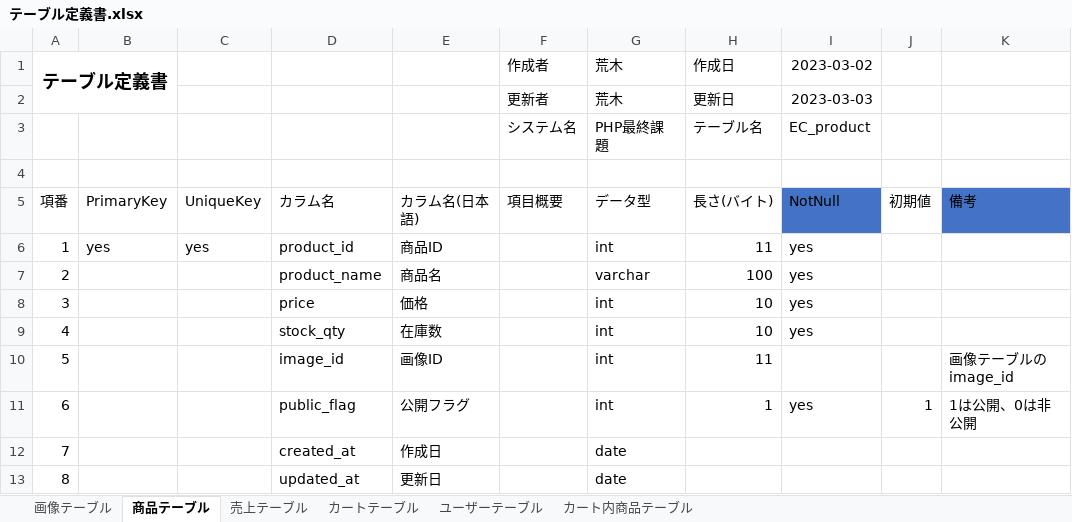
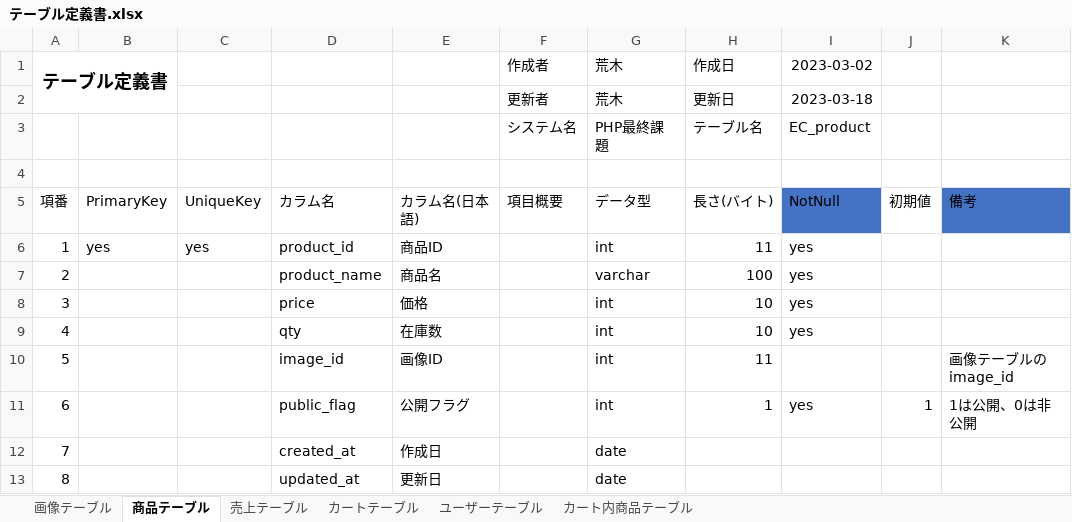
Before and after one commit to koruri29/dc_work_PHP, an Excel workbook: documents/テーブル定義書.xlsx, sheet 商品テーブル, drawn as a sheet; values as stored, in another font and other column widths than the file's, no borders; table styles not drawn; the diff names each change by its address in the sheet, - before the commit and + after, or states it on an @@ line.

```diff
--- a/documents/テーブル定義書.xlsx (sheet 商品テーブル)
+++ b/documents/テーブル定義書.xlsx (sheet 商品テーブル)
-I2: 2023-03-03
+I2: 2023-03-18
-D9: stock_qty
+D9: qty
```
Also changed, not shown: sheet カート内商品テーブル, sheet 売上テーブル, 5 other files.
